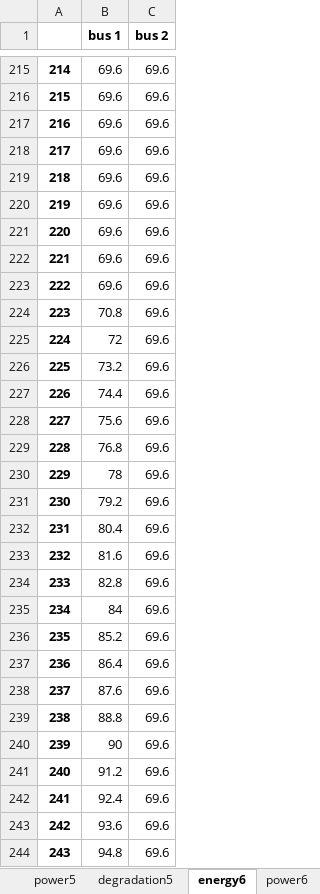
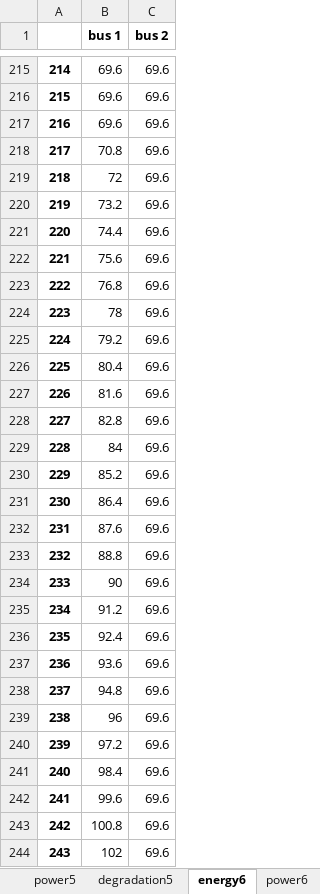
Before and after one commit to jmanzolli/SMaRTE-electric-bus-smart-charging-platform, an Excel workbook: Results/output_robust.xlsx, sheet energy6, drawn as a sheet; only a part is shown, gaps mark what is left out; values as stored, in another font and other column widths than the file's, no borders; the diff covers the shown part only; the diff names each change by its address in the sheet, - before the commit and + after, or states it on an @@ line.

```diff
--- a/Results/output_robust.xlsx (sheet energy6)
+++ b/Results/output_robust.xlsx (sheet energy6)
-B218 (bus 1): 69.6
+B218 (bus 1): 70.8
-B219 (bus 1): 69.6
+B219 (bus 1): 72
-B220 (bus 1): 69.6
+B220 (bus 1): 73.2
-B221 (bus 1): 69.6
+B221 (bus 1): 74.4
-B222 (bus 1): 69.6
+B222 (bus 1): 75.6
-B223 (bus 1): 69.6
+B223 (bus 1): 76.8
-B224 (bus 1): 70.8
+B224 (bus 1): 78
-B225 (bus 1): 72
+B225 (bus 1): 79.2
-B226 (bus 1): 73.2
+B226 (bus 1): 80.4
-B227 (bus 1): 74.4
+B227 (bus 1): 81.6
-B228 (bus 1): 75.6
+B228 (bus 1): 82.8
-B229 (bus 1): 76.8
+B229 (bus 1): 84
-B230 (bus 1): 78
+B230 (bus 1): 85.2
-B231 (bus 1): 79.2
+B231 (bus 1): 86.4
-B232 (bus 1): 80.4
+B232 (bus 1): 87.6
-B233 (bus 1): 81.6
+B233 (bus 1): 88.8
-B234 (bus 1): 82.8
+B234 (bus 1): 90
-B235 (bus 1): 84
+B235 (bus 1): 91.2
-B236 (bus 1): 85.2
+B236 (bus 1): 92.4
-B237 (bus 1): 86.4
+B237 (bus 1): 93.6
-B238 (bus 1): 87.6
+B238 (bus 1): 94.8
-B239 (bus 1): 88.8
+B239 (bus 1): 96
-B240 (bus 1): 90
+B240 (bus 1): 97.2
-B241 (bus 1): 91.2
+B241 (bus 1): 98.4
-B242 (bus 1): 92.4
+B242 (bus 1): 99.6
-B243 (bus 1): 93.6
+B243 (bus 1): 100.8
-B244 (bus 1): 94.8
+B244 (bus 1): 102
```
Also changed, not shown: 110 edited cells elsewhere in this sheet, sheet energy, sheet energy1, sheet energy7, sheet energy2, sheet energy3, sheet energy4, 10 more sheets, 4 other files.
